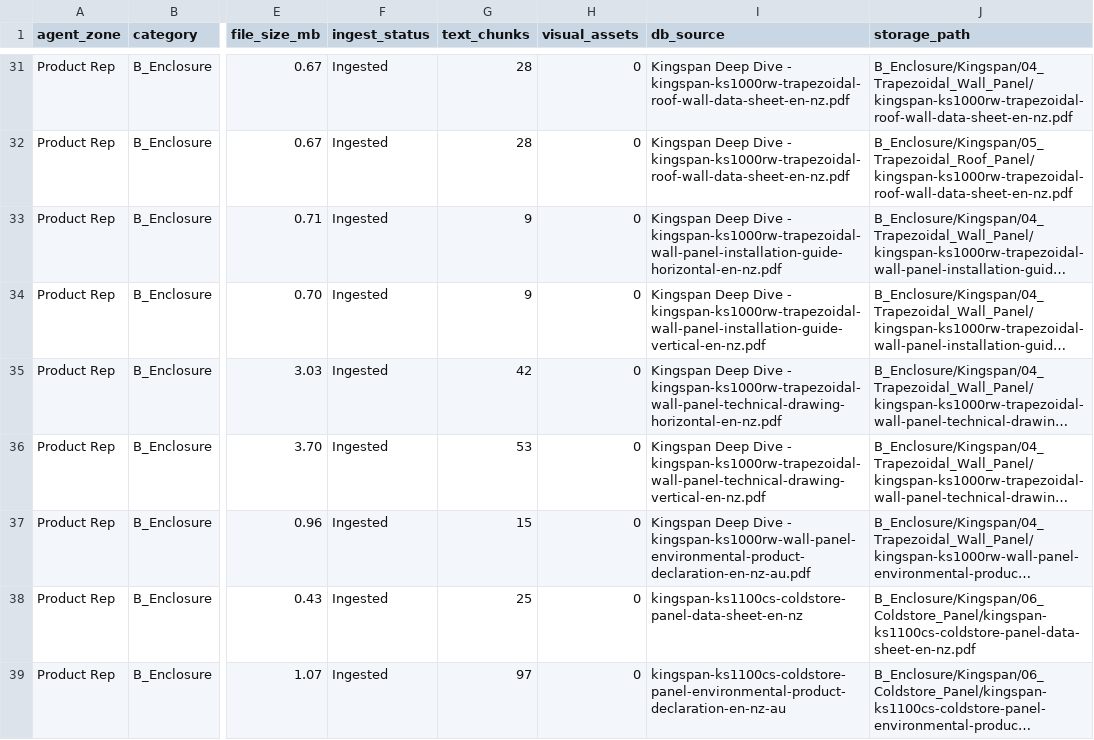
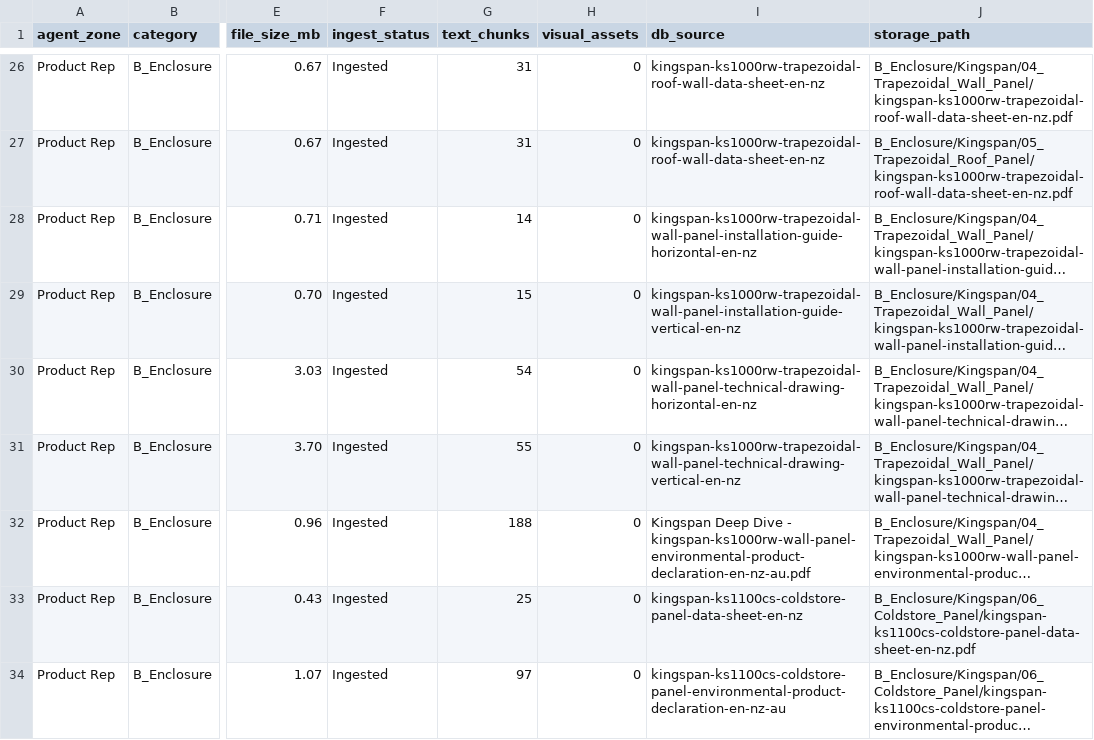
Before and after one commit to mikenano1/STRYDA-v2, a CSV file: data/STRYDA_03_B_Enclosure.csv, drawn as a sheet; only a part is shown, gaps mark what is left out; long unchanged cells end in …; addresses are those after the commit; the diff covers the shown part only; the diff names each change by its address in the sheet, - before the commit and + after, or states it on an @@ line.

```diff
--- a/data/STRYDA_03_B_Enclosure.csv
+++ b/data/STRYDA_03_B_Enclosure.csv
-G26:G27 (text_chunks): 28
+G26:G27 (text_chunks): 31
-I26:I27 (db_source): Kingspan Deep Dive - kingspan-ks1000rw-trapezoidal-roof-wall-data-sheet-en-nz.pdf
+I26:I27 (db_source): kingspan-ks1000rw-trapezoidal-roof-wall-data-sheet-en-nz
-G28 (text_chunks): 9
+G28 (text_chunks): 14
-I28 (db_source): Kingspan Deep Dive - kingspan-ks1000rw-trapezoidal-wall-panel-installation-guide-horizontal-en-nz.pdf
+I28 (db_source): kingspan-ks1000rw-trapezoidal-wall-panel-installation-guide-horizontal-en-nz
-G29 (text_chunks): 9
+G29 (text_chunks): 15
-I29 (db_source): Kingspan Deep Dive - kingspan-ks1000rw-trapezoidal-wall-panel-installation-guide-vertical-en-nz.pdf
+I29 (db_source): kingspan-ks1000rw-trapezoidal-wall-panel-installation-guide-vertical-en-nz
-G30 (text_chunks): 42
+G30 (text_chunks): 54
-I30 (db_source): Kingspan Deep Dive - kingspan-ks1000rw-trapezoidal-wall-panel-technical-drawing-horizontal-en-nz.pdf
+I30 (db_source): kingspan-ks1000rw-trapezoidal-wall-panel-technical-drawing-horizontal-en-nz
-G31 (text_chunks): 53
+G31 (text_chunks): 55
-I31 (db_source): Kingspan Deep Dive - kingspan-ks1000rw-trapezoidal-wall-panel-technical-drawing-vertical-en-nz.pdf
+I31 (db_source): kingspan-ks1000rw-trapezoidal-wall-panel-technical-drawing-vertical-en-nz
-G32 (text_chunks): 15
+G32 (text_chunks): 188
```
Also changed, not shown: 5 added rows, 5 removed rows and 58 edited cells elsewhere in this file, data/STRYDA_02_A_Structure.csv, data/STRYDA_04_C_Interiors.csv, 9 other files.
